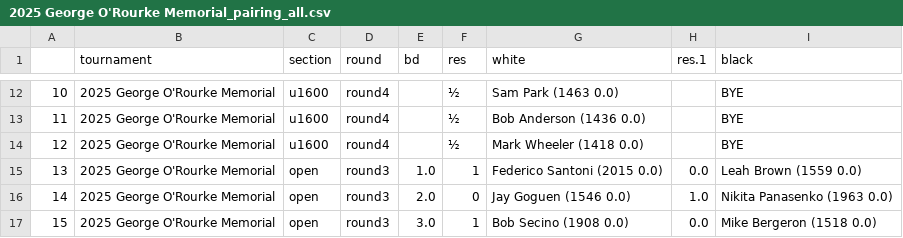
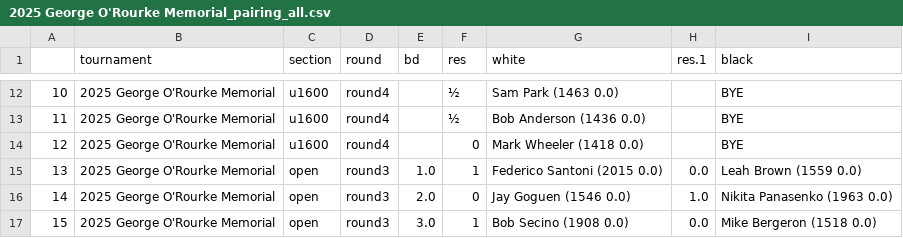
Before and after one commit to DinoLala/wcc-chess-events, a CSV file: app/data/tournaments/old_tournaments/2025 George O'Rourke Memorial_pairing_all.csv, drawn as a sheet; only a part is shown, gaps mark what is left out.

Commit message:
change result input to list

```diff
--- a/app/data/tournaments/old_tournaments/2025 George O'Rourke Memorial_pairing_all.csv
+++ b/app/data/tournaments/old_tournaments/2025 George O'Rourke Memorial_pairing_all.csv
@@ -13,3 +13,3 @@
 11,2025 George O'Rourke Memorial,u1600,round4,,½,Bob Anderson (1436 0.0),,BYE
-12,2025 George O'Rourke Memorial,u1600,round4,,½,Mark Wheeler (1418 0.0),,BYE
+12,2025 George O'Rourke Memorial,u1600,round4,,0,Mark Wheeler (1418 0.0),,BYE
 13,2025 George O'Rourke Memorial,open,round3,1.0,1,Federico Santoni (2015 0.0),0.0,Leah Brown (1559 0.0)
```
Also changed, not shown: 1 other file.
